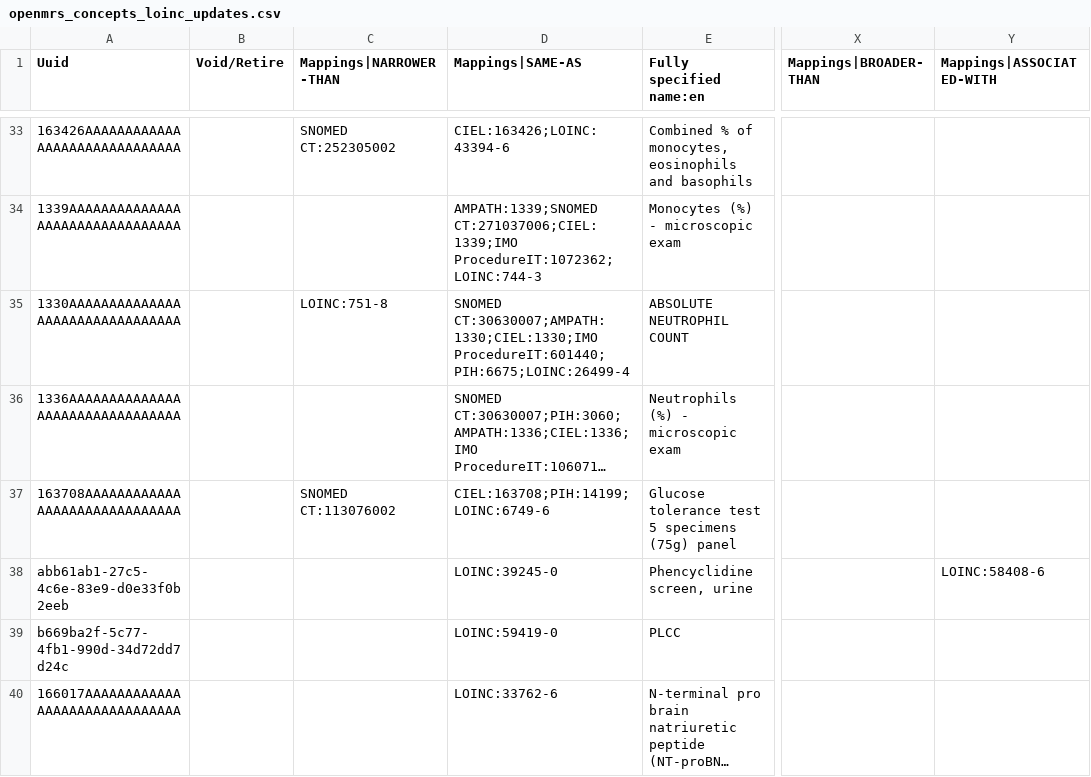
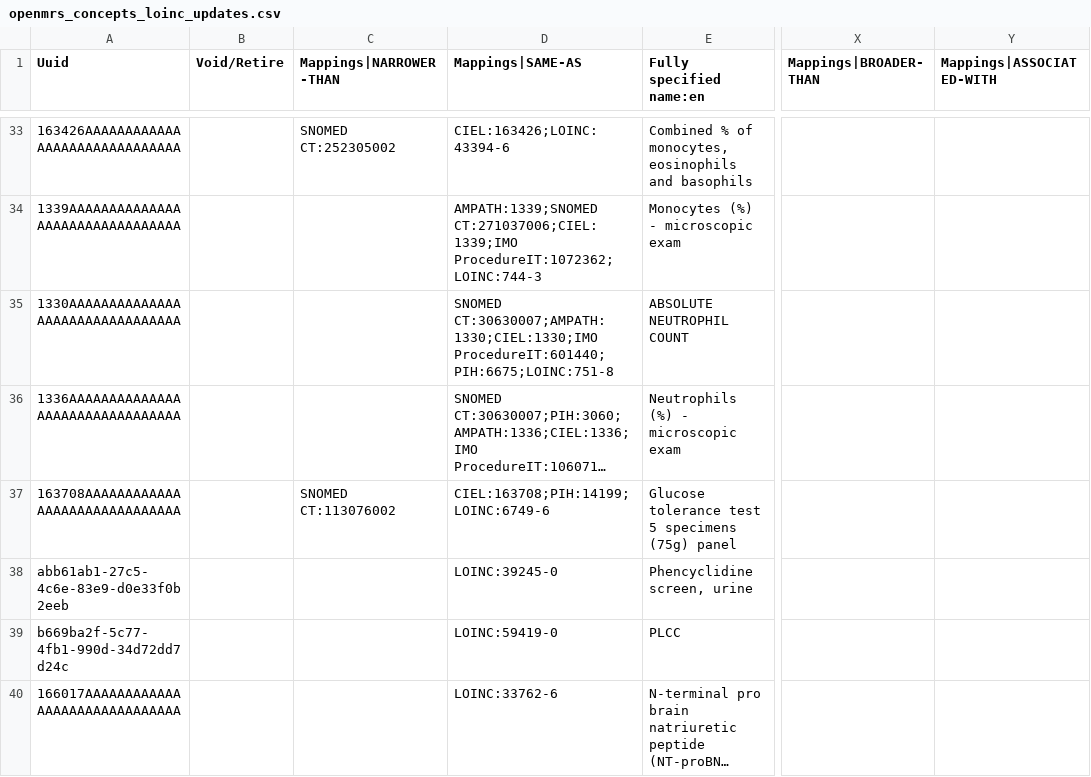
Before and after one commit to abdi-icap/ethiopiaemr-openmrs-content, a CSV file: configuration/backend_configuration/concepts/openmrs_concepts_loinc_updates.csv, drawn as a sheet; only a part is shown, gaps mark what is left out; long unchanged cells end in …; the diff covers the shown part only; the diff names each change by its address in the sheet, - before the commit and + after, or states it on an @@ line.

```diff
--- a/configuration/backend_configuration/concepts/openmrs_concepts_loinc_updates.csv
+++ b/configuration/backend_configuration/concepts/openmrs_concepts_loinc_updates.csv
-C35 (Mappings|NARROWER-THAN): LOINC:751-8
+C35 (Mappings|NARROWER-THAN): (empty)
-D35 (Mappings|SAME-AS): SNOMED CT:30630007;AMPATH:1330;CIEL:1330;IMO ProcedureIT:601440;PIH:6675;LOINC:26499-4
+D35 (Mappings|SAME-AS): SNOMED CT:30630007;AMPATH:1330;CIEL:1330;IMO ProcedureIT:601440;PIH:6675;LOINC:751-8
-Y38 (Mappings|ASSOCIATED-WITH): LOINC:58408-6
+Y38 (Mappings|ASSOCIATED-WITH): (empty)
```
Also changed, not shown: 12 added rows and 40 edited cells elsewhere in this file, configuration/backend_configuration/concepts/openmrs_new_lab_tests.csv, configuration/backend_configuration/conceptsets/labsets_concept_set.csv, 1 other file.
